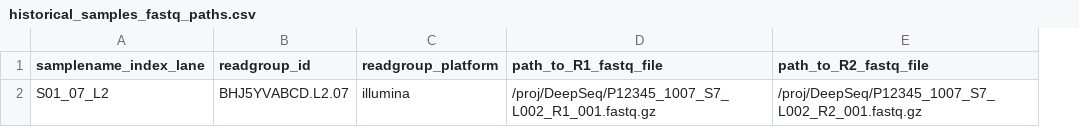
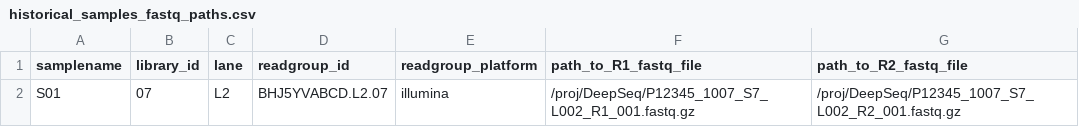
Before and after one commit to NBISweden/GenErode, a CSV file: config/historical_samples_fastq_paths.csv, drawn as a sheet; removed rows and columns are numbered as before the commit, all else as after; the diff names each change by its address in the sheet, - before the commit and + after, or states it on an @@ line.

```diff
--- a/config/historical_samples_fastq_paths.csv
+++ b/config/historical_samples_fastq_paths.csv
-column A (samplename_index_lane), row 2: S01_07_L2
+column A (samplename), row 2: S01
+column B (library_id), row 2: 07
+column C (lane), row 2: L2
```
Also changed, not shown: config/modern_samples_fastq_paths.csv, 4 other files.
